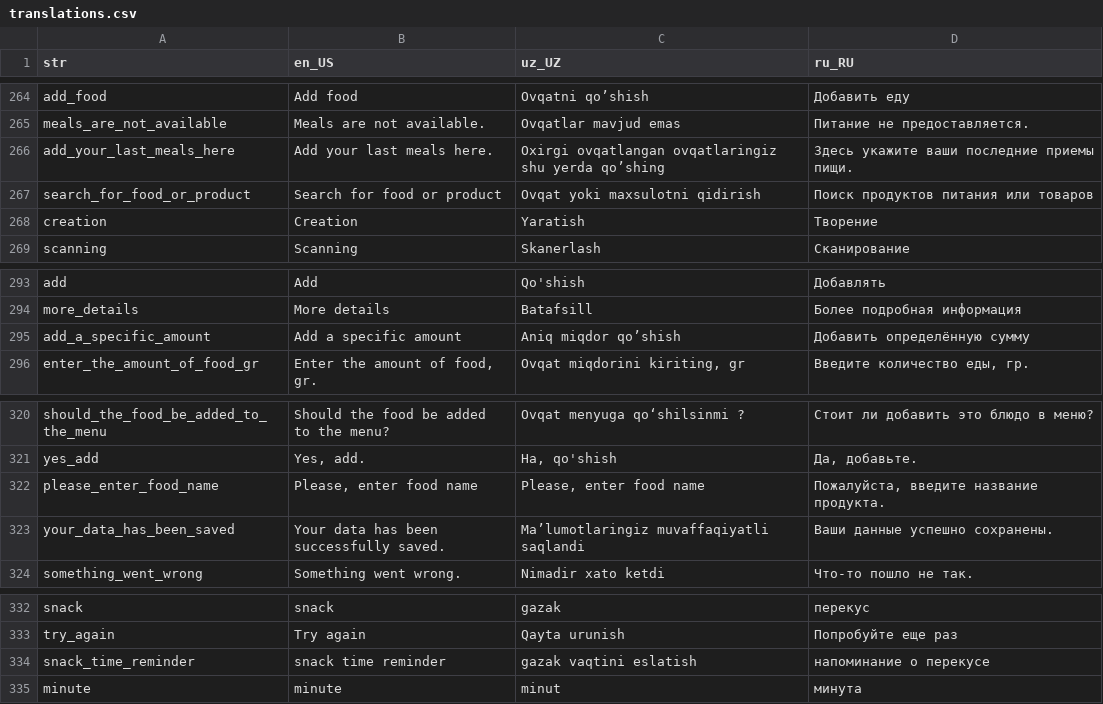
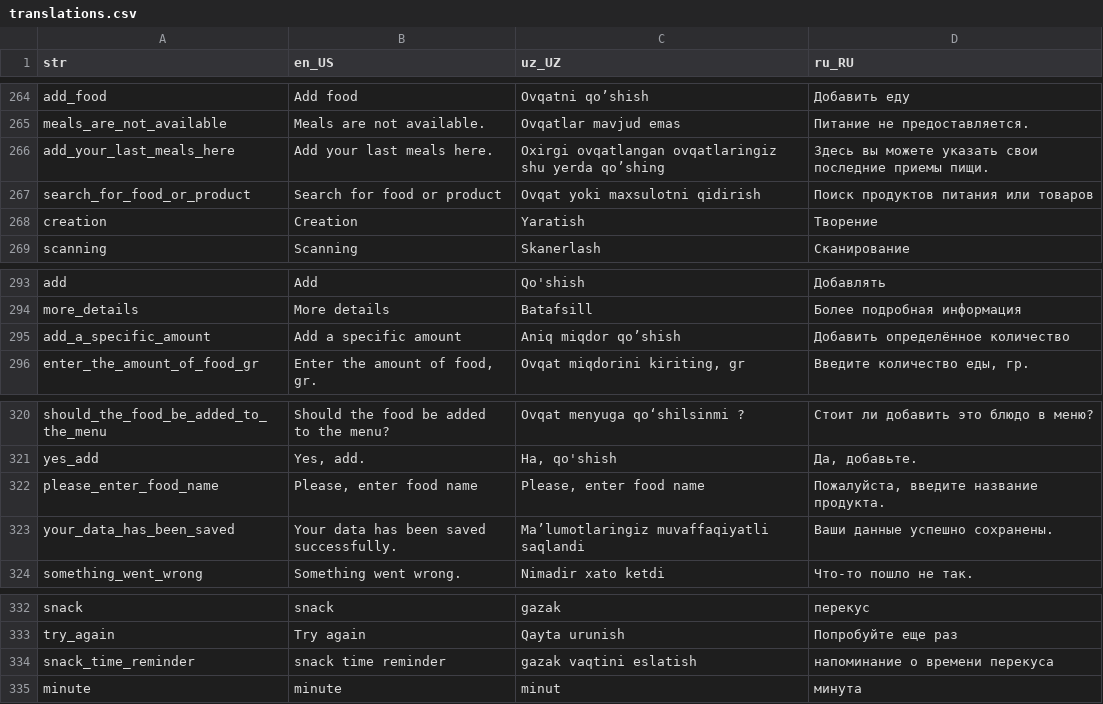
Before and after one commit to Calora-Ecosystem/calora_mobile, a CSV file: assets/localization/translations.csv, drawn as a sheet; only a part is shown, gaps mark what is left out.

```diff
--- a/assets/localization/translations.csv
+++ b/assets/localization/translations.csv
@@ -265,3 +265,3 @@ add_food,Add food,Ovqatni qo’shish,Добавить еду
 meals_are_not_available,Meals are not available.,Ovqatlar mavjud emas,Питание не предоставляется.
-add_your_last_meals_here,Add your last meals here.,Oxirgi ovqatlangan ovqatlaringiz shu yerda qo’shing,Здесь укажите ваши последние приемы пищи.
+add_your_last_meals_here,Add your last meals here.,Oxirgi ovqatlangan ovqatlaringiz shu yerda qo’shing,Здесь вы можете указать свои последние приемы пищи.
 search_for_food_or_product,Search for food or product,Ovqat yoki maxsulotni qidirish,Поиск продуктов питания или товаров
@@ -294,3 +294,3 @@ add,Add,Qo'shish,Добавлять
 more_details,More details,Batafsill,Более подробная информация
-add_a_specific_amount,Add a specific amount,Aniq miqdor qo’shish,Добавить определённую сумму
+add_a_specific_amount,Add a specific amount,Aniq miqdor qo’shish,Добавить определённое количество
 enter_the_amount_of_food_gr,"Enter the amount of food, gr.","Ovqat miqdorini kiriting, gr","Введите количество еды, гр."
@@ -322,3 +322,3 @@ yes_add,"Yes, add.","Ha, qo'shish","Да, добавьте."
 please_enter_food_name,"Please, enter food name","Please, enter food name","Пожалуйста, введите название продукта."
-your_data_has_been_saved,Your data has been successfully saved.,Ma’lumotlaringiz muvaffaqiyatli saqlandi,Ваши данные успешно сохранены.
+your_data_has_been_saved,Your data has been saved successfully.,Ma’lumotlaringiz muvaffaqiyatli saqlandi,Ваши данные успешно сохранены.
 something_went_wrong,Something went wrong.,Nimadir xato ketdi,Что-то пошло не так.
@@ -333,3 +333,3 @@ snack,snack,gazak,перекус
 try_again,Try again,Qayta urunish,Попробуйте еще раз
-snack_time_reminder,snack time reminder,gazak vaqtini eslatish,напоминание о перекусе
+snack_time_reminder,snack time reminder,gazak vaqtini eslatish,напоминание о времени перекуса
 minute,minute,minut,минута
```
Also changed, not shown: 42 other files.
